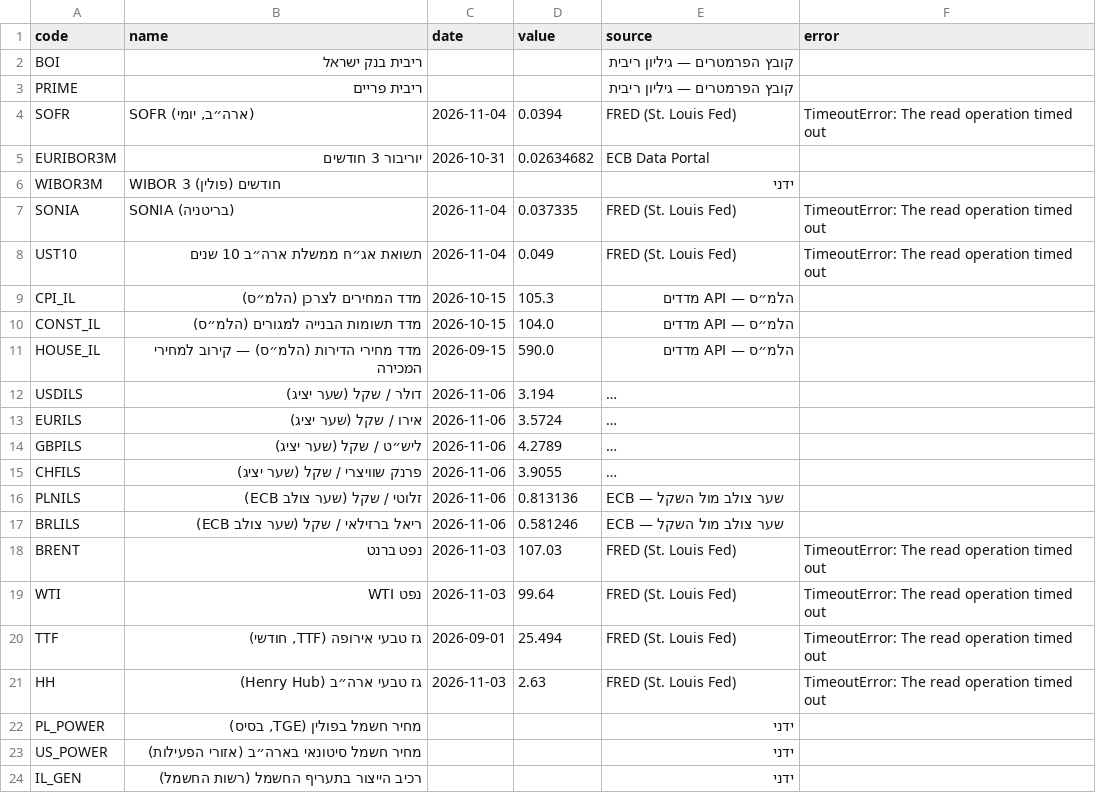
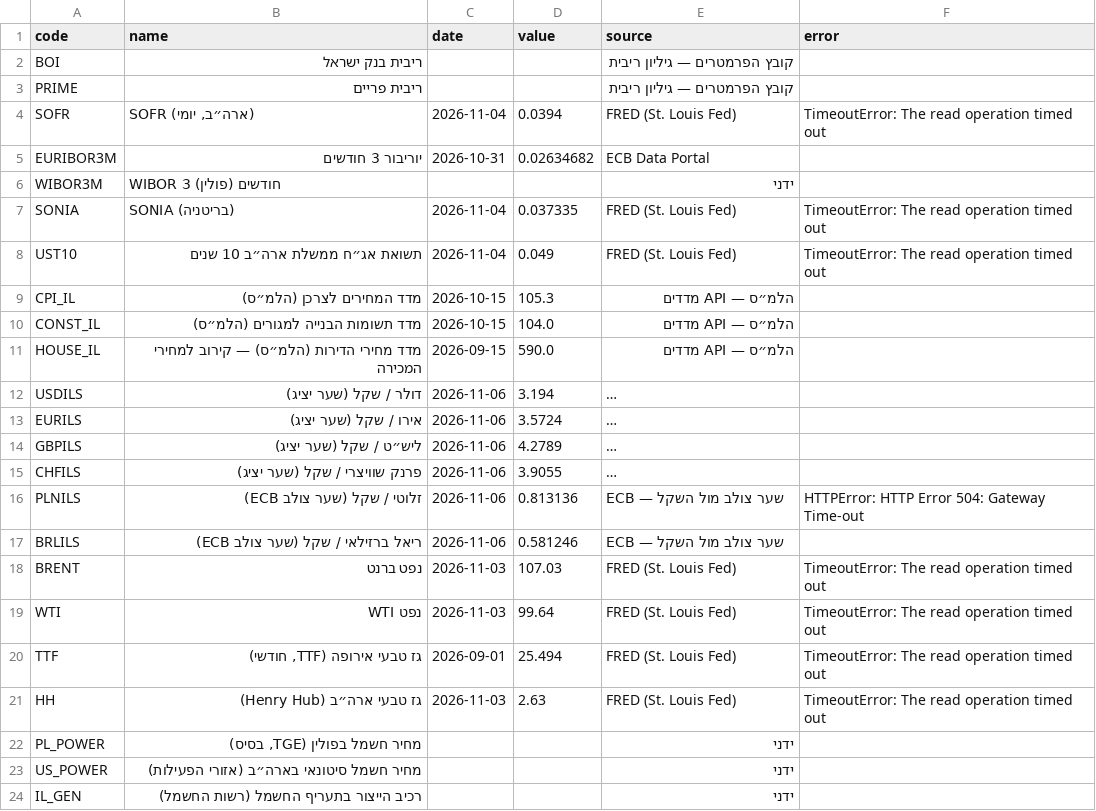
Before and after one commit to yovav81/corp-market-data, a CSV file: data/factors/latest.csv, drawn as a sheet; long unchanged cells end in …; the diff names each change by its address in the sheet, - before the commit and + after, or states it on an @@ line.

```diff
--- a/data/factors/latest.csv
+++ b/data/factors/latest.csv
-F16 (error): (empty)
+F16 (error): HTTPError: HTTP Error 504: Gateway Time-out
```
Also changed, not shown: 1 other file.
